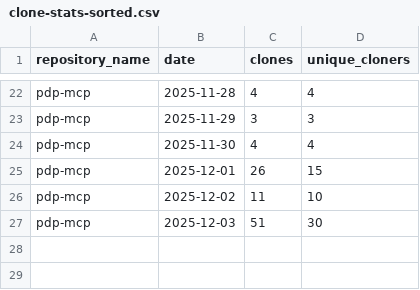
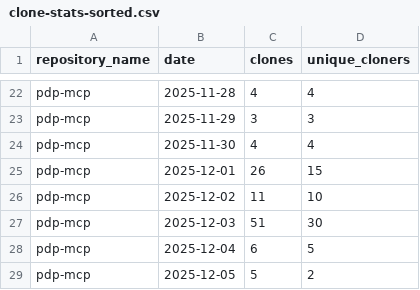
Before and after one commit to jpmorgan-payments/pdp-mcp, a CSV file: metrics/clone-stats-sorted.csv, drawn as a sheet; only a part is shown, gaps mark what is left out; the diff names each change by its address in the sheet, - before the commit and + after, or states it on an @@ line.

```diff
--- a/metrics/clone-stats-sorted.csv
+++ b/metrics/clone-stats-sorted.csv
+row 28: pdp-mcp | 2025-12-04 | 6 | 5
+row 29: pdp-mcp | 2025-12-05 | 5 | 2
```
Also changed, not shown: metrics/clone-stats.csv, metrics/traffic-stats-sorted.csv, 1 other file.
